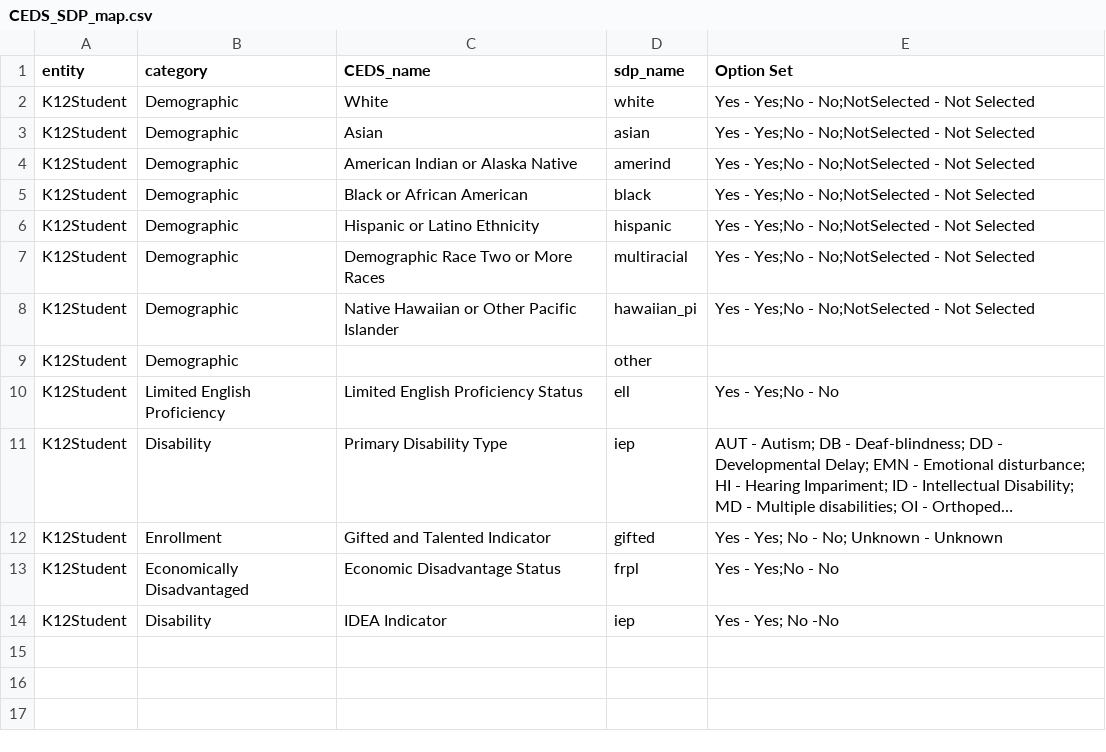
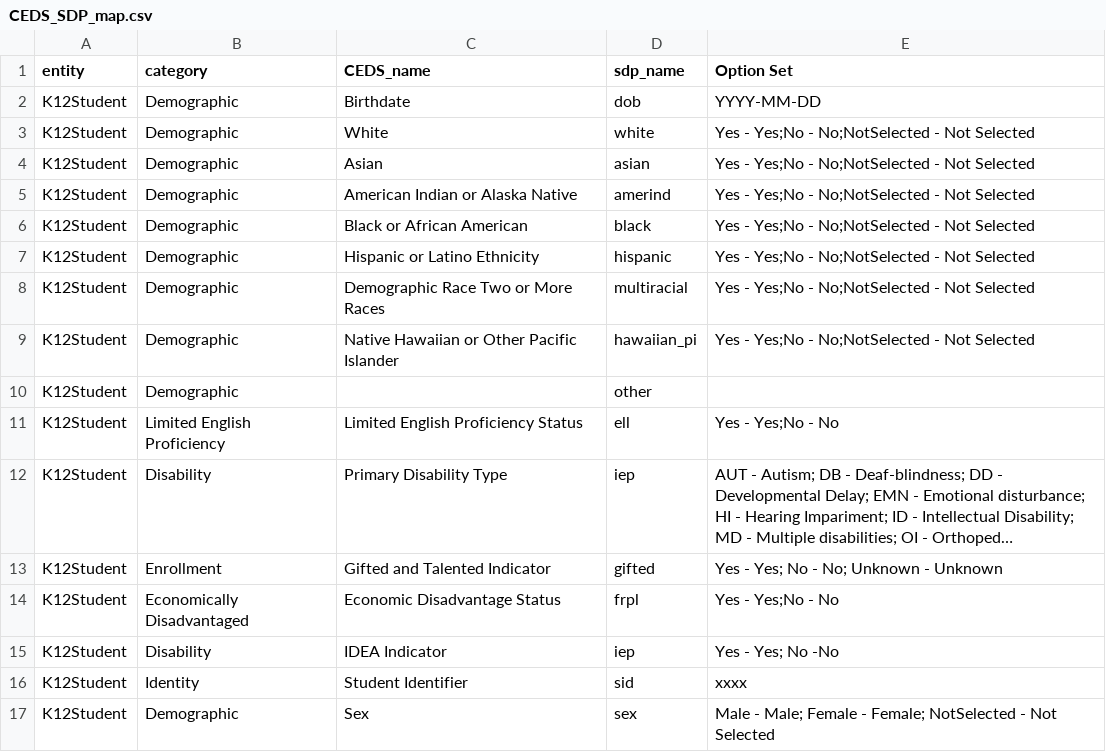
Before and after one commit to OpenSDP/OpenSDPsynthR, a CSV file: data-raw/CEDS_SDP_map.csv, drawn as a sheet; long unchanged cells end in ….

Commit message:
improving student function api

```diff
--- a/data-raw/CEDS_SDP_map.csv
+++ b/data-raw/CEDS_SDP_map.csv
@@ -1,2 +1,3 @@
 entity,category,CEDS_name,sdp_name,Option Set
+K12Student,Demographic,Birthdate,dob,YYYY-MM-DD
 K12Student,Demographic,White,white,Yes - Yes;No - No;NotSelected - Not Selected
@@ -14 +15,3 @@ K12Student,Economically Disadvantaged,Economic Disadvantage Status,frpl,Yes - Ye
 K12Student,Disability,IDEA Indicator,iep,Yes - Yes; No -No
+K12Student,Identity,Student Identifier,sid,xxxx
+K12Student,Demographic,Sex,sex,Male - Male; Female - Female; NotSelected - Not Selected
```
Also changed, not shown: 6 other files.
